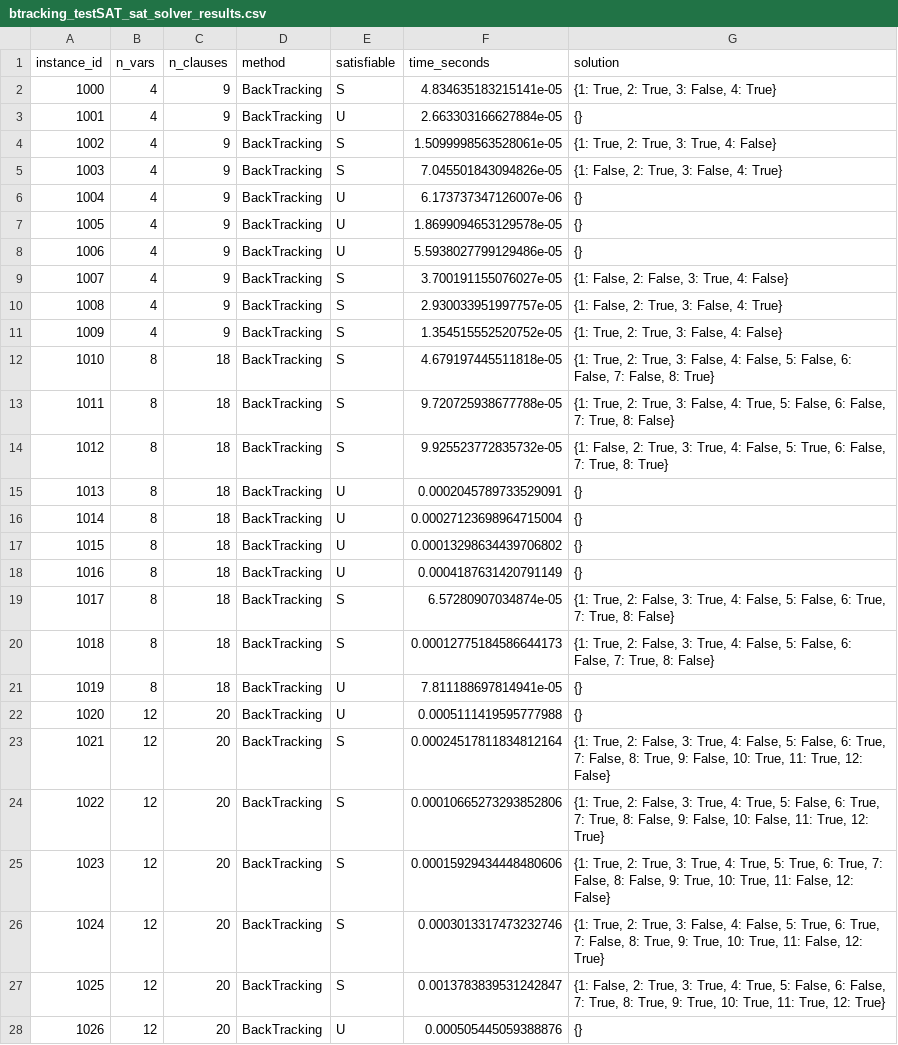
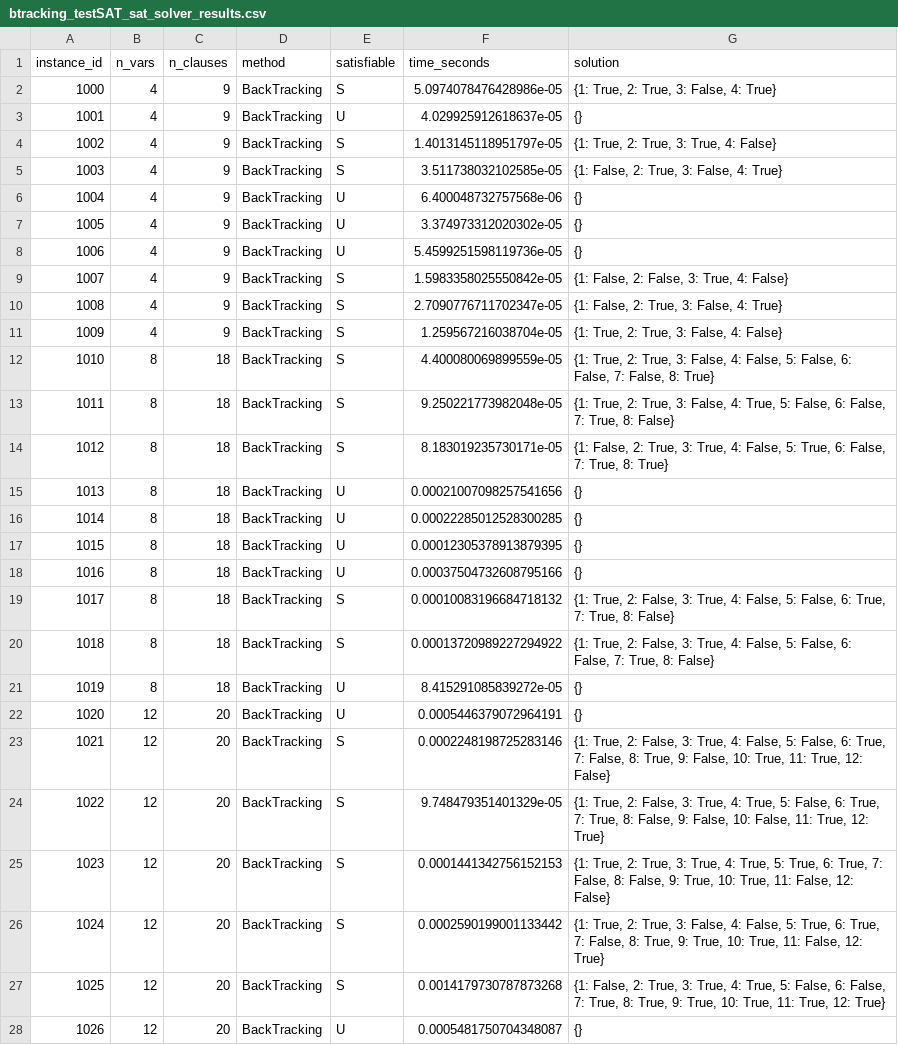
Before and after one commit to pkogge/Project1-TOC, a CSV file: results/btracking_testSAT_sat_solver_results.csv, drawn as a sheet; only a part is shown; the diff covers the shown part only.

```diff
--- a/results/btracking_testSAT_sat_solver_results.csv
+++ b/results/btracking_testSAT_sat_solver_results.csv
@@ -1,28 +1,28 @@
 instance_id,n_vars,n_clauses,method,satisfiable,time_seconds,solution
-1000,4,9,BackTracking,S,4.834635183215141e-05,"{1: True, 2: True, 3: False, 4: True}"
-1001,4,9,BackTracking,U,2.663303166627884e-05,{}
-1002,4,9,BackTracking,S,1.5099998563528061e-05,"{1: True, 2: True, 3: True, 4: False}"
-1003,4,9,BackTracking,S,7.045501843094826e-05,"{1: False, 2: True, 3: False, 4: True}"
-1004,4,9,BackTracking,U,6.173737347126007e-06,{}
-1005,4,9,BackTracking,U,1.8699094653129578e-05,{}
-1006,4,9,BackTracking,U,5.5938027799129486e-05,{}
-1007,4,9,BackTracking,S,3.700191155076027e-05,"{1: False, 2: False, 3: True, 4: False}"
-1008,4,9,BackTracking,S,2.930033951997757e-05,"{1: False, 2: True, 3: False, 4: True}"
-1009,4,9,BackTracking,S,1.354515552520752e-05,"{1: True, 2: True, 3: False, 4: False}"
-1010,8,18,BackTracking,S,4.679197445511818e-05,"{1: True, 2: True, 3: False, 4: False, 5: False, 6: False, 7: False, 8: True}"
-1011,8,18,BackTracking,S,9.720725938677788e-05,"{1: True, 2: True, 3: False, 4: True, 5: False, 6: False, 7: True, 8: False}"
-1012,8,18,BackTracking,S,9.925523772835732e-05,"{1: False, 2: True, 3: True, 4: False, 5: True, 6: False, 7: True, 8: True}"
-1013,8,18,BackTracking,U,0.0002045789733529091,{}
-1014,8,18,BackTracking,U,0.00027123698964715004,{}
-1015,8,18,BackTracking,U,0.00013298634439706802,{}
-1016,8,18,BackTracking,U,0.0004187631420791149,{}
-1017,8,18,BackTracking,S,6.57280907034874e-05,"{1: True, 2: False, 3: True, 4: False, 5: False, 6: True, 7: True, 8: False}"
-1018,8,18,BackTracking,S,0.00012775184586644173,"{1: True, 2: False, 3: True, 4: False, 5: False, 6: False, 7: True, 8: False}"
-1019,8,18,BackTracking,U,7.811188697814941e-05,{}
-1020,12,20,BackTracking,U,0.0005111419595777988,{}
-1021,12,20,BackTracking,S,0.00024517811834812164,"{1: True, 2: False, 3: True, 4: False, 5: False, 6: True, 7: False, 8: True, 9: False, 10: True, 11: True, 12: False}"
-1022,12,20,BackTracking,S,0.00010665273293852806,"{1: True, 2: False, 3: True, 4: True, 5: False, 6: True, 7: True, 8: False, 9: False, 10: False, 11: True, 12: True}"
-1023,12,20,BackTracking,S,0.00015929434448480606,"{1: True, 2: True, 3: True, 4: True, 5: True, 6: True, 7: False, 8: False, 9: True, 10: True, 11: False, 12: False}"
-1024,12,20,BackTracking,S,0.0003013317473232746,"{1: True, 2: True, 3: False, 4: False, 5: True, 6: True, 7: False, 8: True, 9: True, 10: True, 11: False, 12: True}"
-1025,12,20,BackTracking,S,0.0013783839531242847,"{1: False, 2: True, 3: True, 4: True, 5: False, 6: False, 7: True, 8: True, 9: True, 10: True, 11: True, 12: True}"
-1026,12,20,BackTracking,U,0.000505445059388876,{}
+1000,4,9,BackTracking,S,5.0974078476428986e-05,"{1: True, 2: True, 3: False, 4: True}"
+1001,4,9,BackTracking,U,4.029925912618637e-05,{}
+1002,4,9,BackTracking,S,1.4013145118951797e-05,"{1: True, 2: True, 3: True, 4: False}"
+1003,4,9,BackTracking,S,3.511738032102585e-05,"{1: False, 2: True, 3: False, 4: True}"
+1004,4,9,BackTracking,U,6.400048732757568e-06,{}
+1005,4,9,BackTracking,U,3.374973312020302e-05,{}
+1006,4,9,BackTracking,U,5.4599251598119736e-05,{}
+1007,4,9,BackTracking,S,1.5983358025550842e-05,"{1: False, 2: False, 3: True, 4: False}"
+1008,4,9,BackTracking,S,2.7090776711702347e-05,"{1: False, 2: True, 3: False, 4: True}"
+1009,4,9,BackTracking,S,1.259567216038704e-05,"{1: True, 2: True, 3: False, 4: False}"
+1010,8,18,BackTracking,S,4.400080069899559e-05,"{1: True, 2: True, 3: False, 4: False, 5: False, 6: False, 7: False, 8: True}"
+1011,8,18,BackTracking,S,9.250221773982048e-05,"{1: True, 2: True, 3: False, 4: True, 5: False, 6: False, 7: True, 8: False}"
+1012,8,18,BackTracking,S,8.183019235730171e-05,"{1: False, 2: True, 3: True, 4: False, 5: True, 6: False, 7: True, 8: True}"
+1013,8,18,BackTracking,U,0.00021007098257541656,{}
+1014,8,18,BackTracking,U,0.00022285012528300285,{}
+1015,8,18,BackTracking,U,0.00012305378913879395,{}
+1016,8,18,BackTracking,U,0.00037504732608795166,{}
+1017,8,18,BackTracking,S,0.00010083196684718132,"{1: True, 2: False, 3: True, 4: False, 5: False, 6: True, 7: True, 8: False}"
+1018,8,18,BackTracking,S,0.00013720989227294922,"{1: True, 2: False, 3: True, 4: False, 5: False, 6: False, 7: True, 8: False}"
+1019,8,18,BackTracking,U,8.415291085839272e-05,{}
+1020,12,20,BackTracking,U,0.0005446379072964191,{}
+1021,12,20,BackTracking,S,0.0002248198725283146,"{1: True, 2: False, 3: True, 4: False, 5: False, 6: True, 7: False, 8: True, 9: False, 10: True, 11: True, 12: False}"
+1022,12,20,BackTracking,S,9.748479351401329e-05,"{1: True, 2: False, 3: True, 4: True, 5: False, 6: True, 7: True, 8: False, 9: False, 10: False, 11: True, 12: True}"
+1023,12,20,BackTracking,S,0.0001441342756152153,"{1: True, 2: True, 3: True, 4: True, 5: True, 6: True, 7: False, 8: False, 9: True, 10: True, 11: False, 12: False}"
+1024,12,20,BackTracking,S,0.0002590199001133442,"{1: True, 2: True, 3: False, 4: False, 5: True, 6: True, 7: False, 8: True, 9: True, 10: True, 11: False, 12: True}"
+1025,12,20,BackTracking,S,0.0014179730787873268,"{1: False, 2: True, 3: True, 4: True, 5: False, 6: False, 7: True, 8: True, 9: True, 10: True, 11: True, 12: True}"
+1026,12,20,BackTracking,U,0.0005481750704348087,{}
```
Also changed, not shown: 48 edited cells elsewhere in this file, results/brute_force_testSAT_sat_solver_results.csv, 4 other files.
